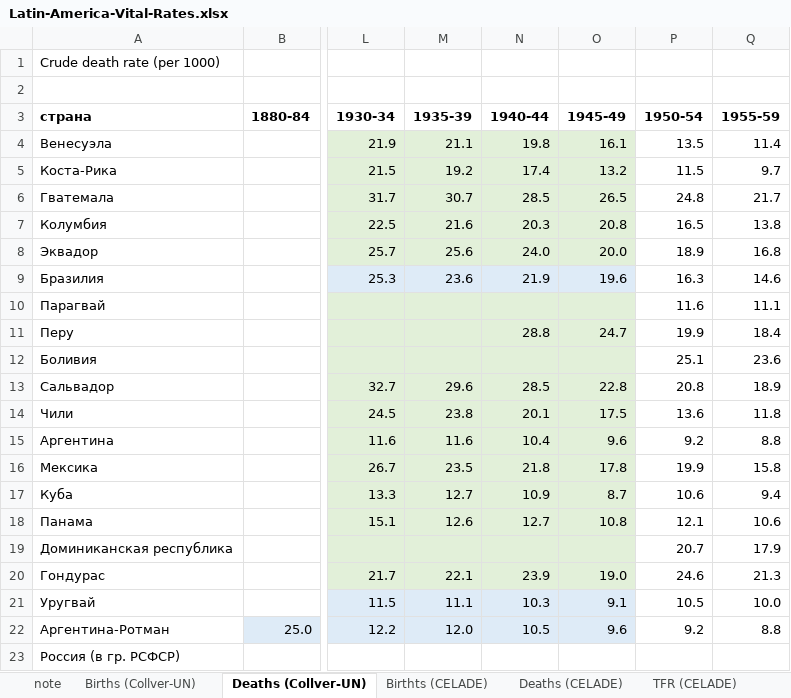
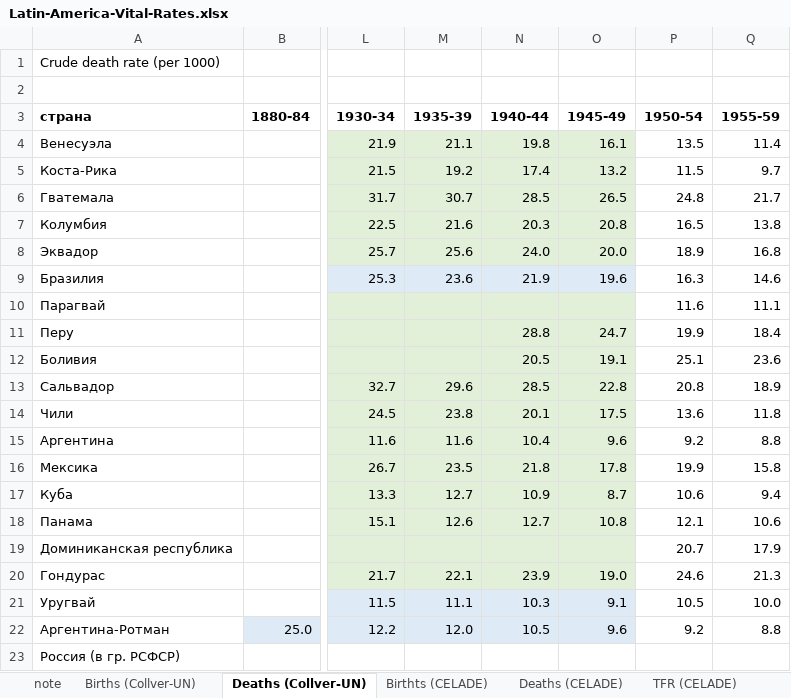
Before and after one commit to oboguev/RTSS, an Excel workbook: rtss-mexico/src/main/resources/Latin-America-Vital-Rates.xlsx, sheet Deaths (Collver-UN), drawn as a sheet; only a part is shown, gaps mark what is left out; values as stored, in another font and other column widths than the file's, no borders; the diff names each change by its address in the sheet, - before the commit and + after, or states it on an @@ line.

```diff
--- a/rtss-mexico/src/main/resources/Latin-America-Vital-Rates.xlsx (sheet Deaths (Collver-UN))
+++ b/rtss-mexico/src/main/resources/Latin-America-Vital-Rates.xlsx (sheet Deaths (Collver-UN))
-N12 (1940-44): (empty)
+N12 (1940-44): 20.5
-O12 (1945-49): (empty)
+O12 (1945-49): 19.1
```
Also changed, not shown: sheet note, 2 other files.
